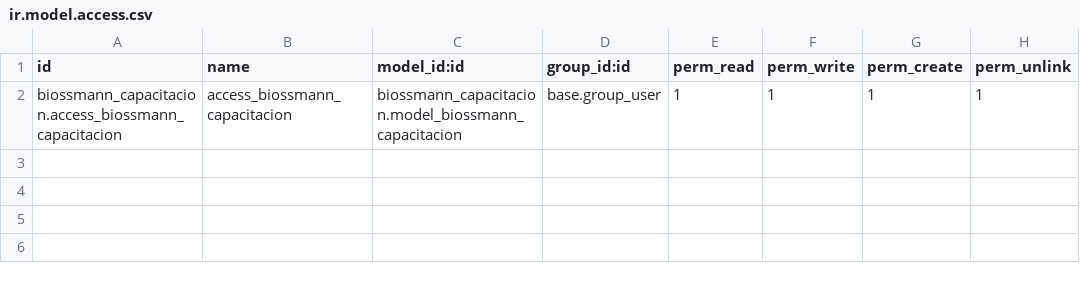
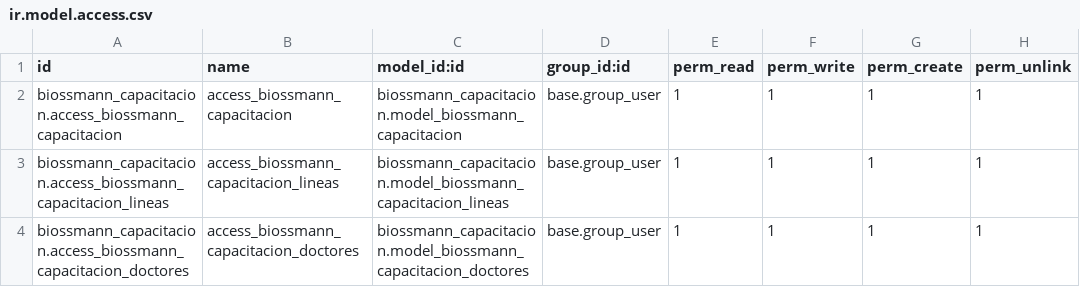
Before and after one commit to mendoza03/capacitaciones, a CSV file: biossmann_capacitacion/security/ir.model.access.csv, drawn as a sheet.

```diff
--- a/biossmann_capacitacion/security/ir.model.access.csv
+++ b/biossmann_capacitacion/security/ir.model.access.csv
@@ -2 +2,3 @@ id,name,model_id:id,group_id:id,perm_read,perm_write,perm_create,perm_unlink
 biossmann_capacitacion.access_biossmann_capacitacion,access_biossmann_capacitacion,biossmann_capacitacion.model_biossmann_capacitacion,base.group_user,1,1,1,1
+biossmann_capacitacion.access_biossmann_capacitacion_lineas,access_biossmann_capacitacion_lineas,biossmann_capacitacion.model_biossmann_capacitacion_lineas,base.group_user,1,1,1,1
+biossmann_capacitacion.access_biossmann_capacitacion_doctores,access_biossmann_capacitacion_doctores,biossmann_capacitacion.model_biossmann_capacitacion_doctores,base.group_user,1,1,1,1
```
Also changed, not shown: 4 other files.
